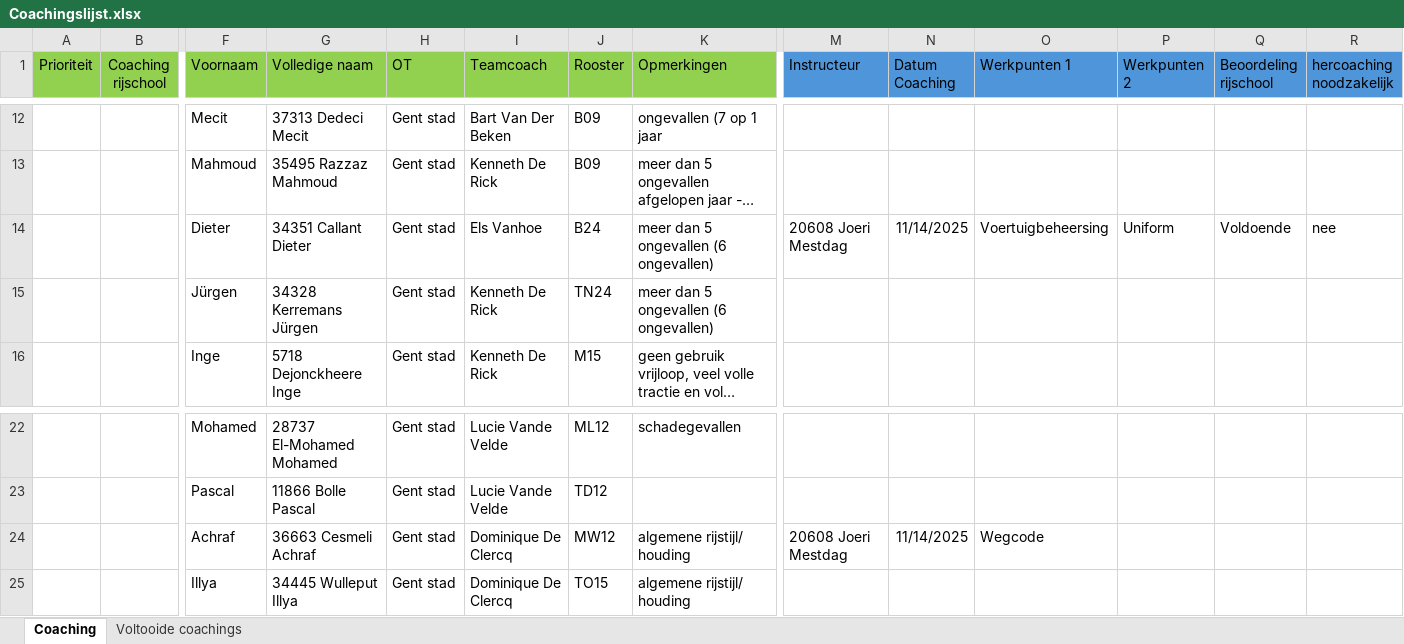
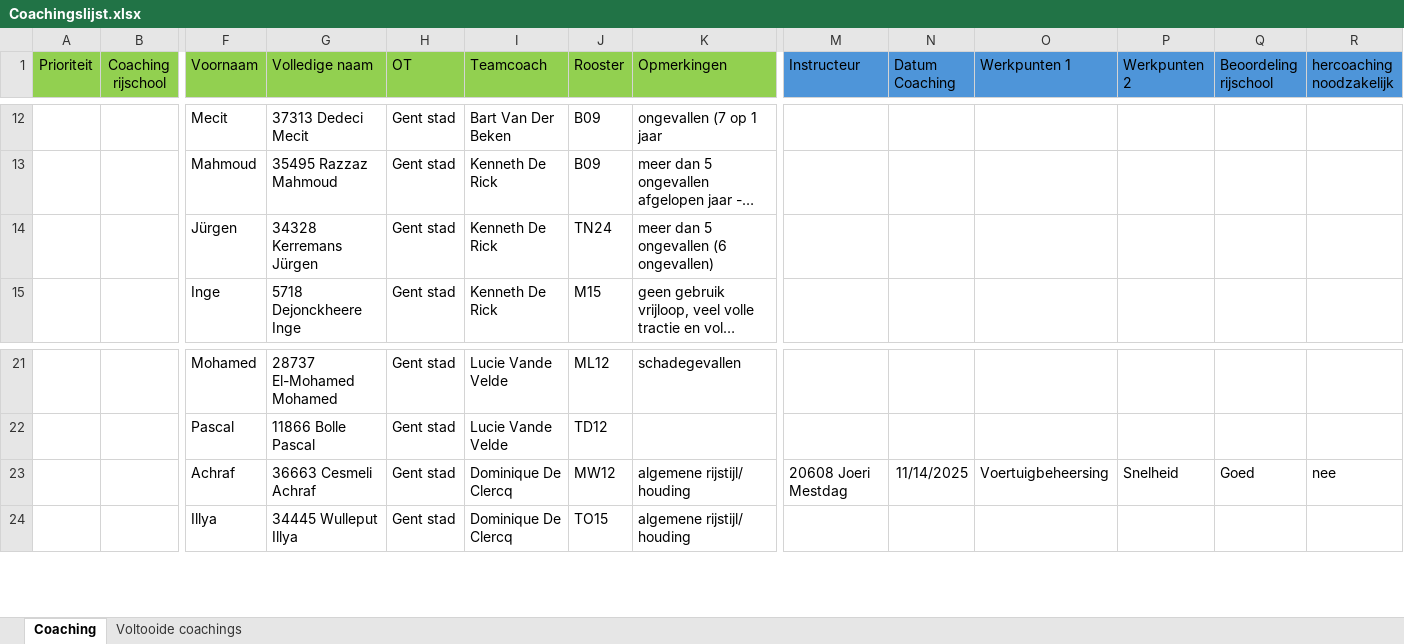
Before and after one commit to Stoffels84/schade, an Excel workbook: Coachingslijst.xlsx, sheet Coaching, drawn as a sheet; only a part is shown, gaps mark what is left out; long unchanged cells end in …; values as stored, in another font and other column widths than the file's, no borders; conditional formats and table styles not drawn; removed rows and columns are numbered as before the commit, all else as after; rows hold the shown columns only; the diff names each change by its address in the sheet, - before the commit and + after, or states it on an @@ line.

```diff
--- a/Coachingslijst.xlsx (sheet Coaching)
+++ b/Coachingslijst.xlsx (sheet Coaching)
-row 14:  |  | Dieter | 34351 Callant Dieter | Gent stad | Els Vanhoe | B24 | meer dan 5 ongevallen (6 ongevallen) | 20608 Joeri Mestdag | 11/14/2025 | Voertuigbeheersing | Uniform | Voldoende | nee
-O23 (Werkpunten 1): Wegcode
+O23 (Werkpunten 1): Voertuigbeheersing
-P23 (Werkpunten 2): (empty)
+P23 (Werkpunten 2): Snelheid
-Q23 (Beoordeling rijschool): (empty)
+Q23 (Beoordeling rijschool): Goed
-R23 (hercoaching noodzakelijk): (empty)
+R23 (hercoaching noodzakelijk): nee
```
Also changed, not shown: sheet Voltooide coachings.
